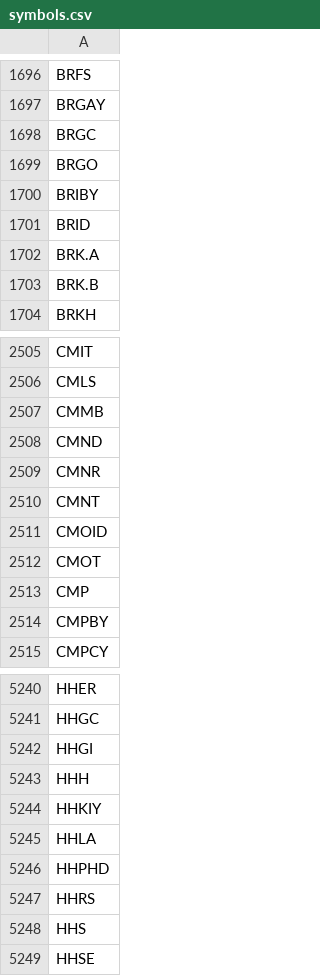
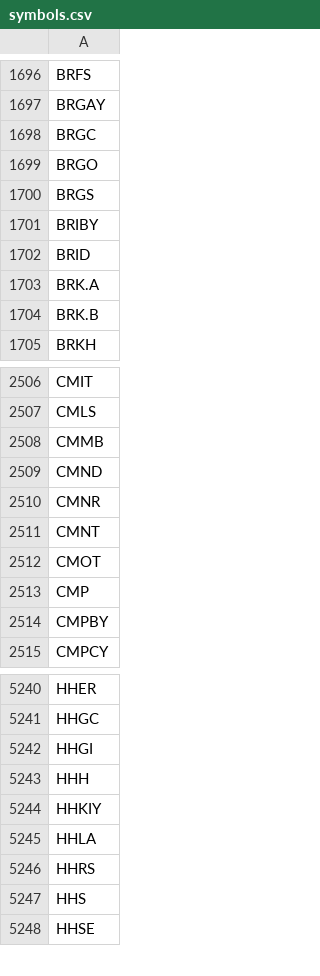
Before and after one commit to melder/symbols_options_csvs, a CSV file: symbols.csv, drawn as a sheet; only a part is shown, gaps mark what is left out; removed rows and columns are numbered as before the commit, all else as after; the diff names each change by its address in the sheet, - before the commit and + after, or states it on an @@ line.

Commit message:
2023-10-30 -- updates csvs

```diff
--- a/symbols.csv
+++ b/symbols.csv
+row 1700: BRGS
-row 2511: CMOID
-row 5246: HHPHD
```
